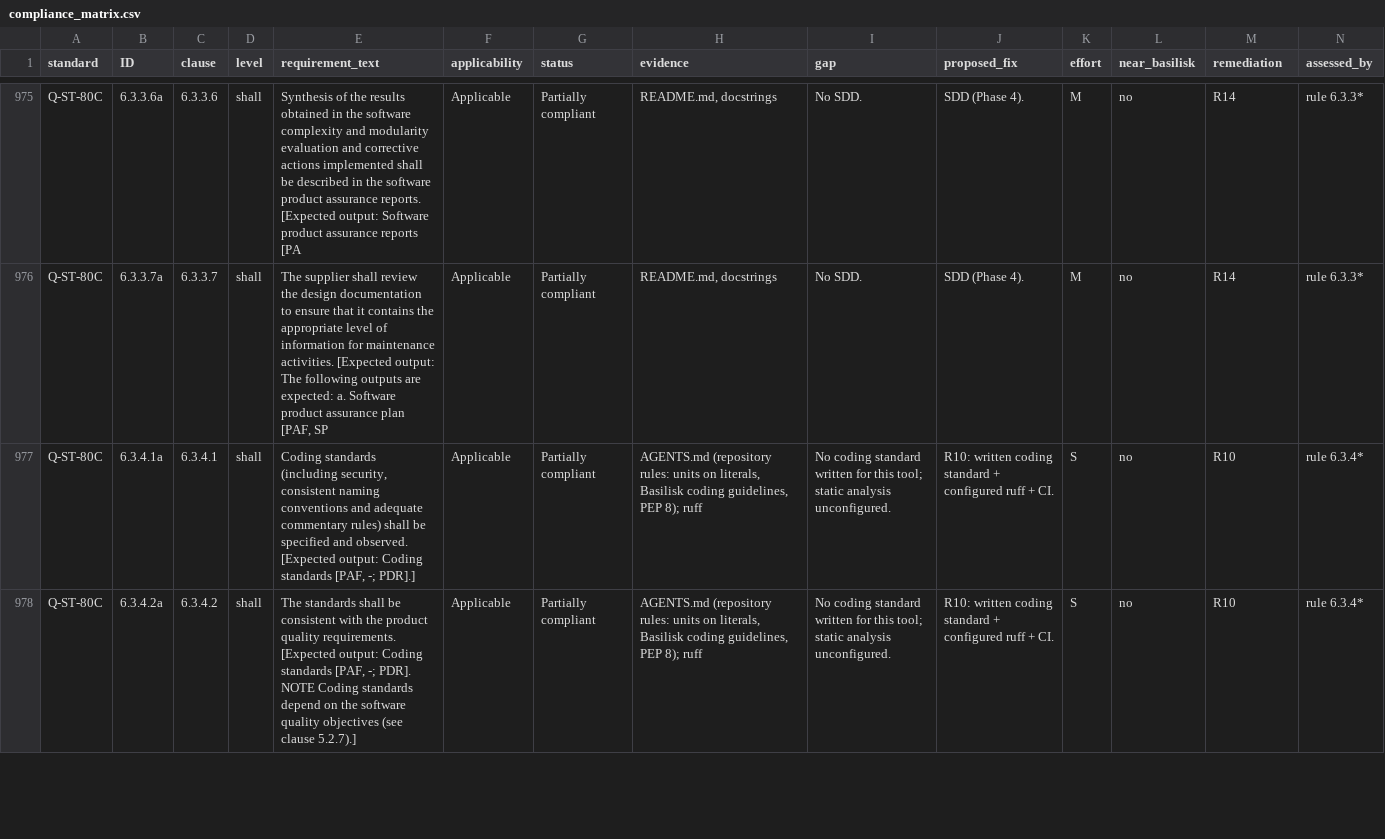
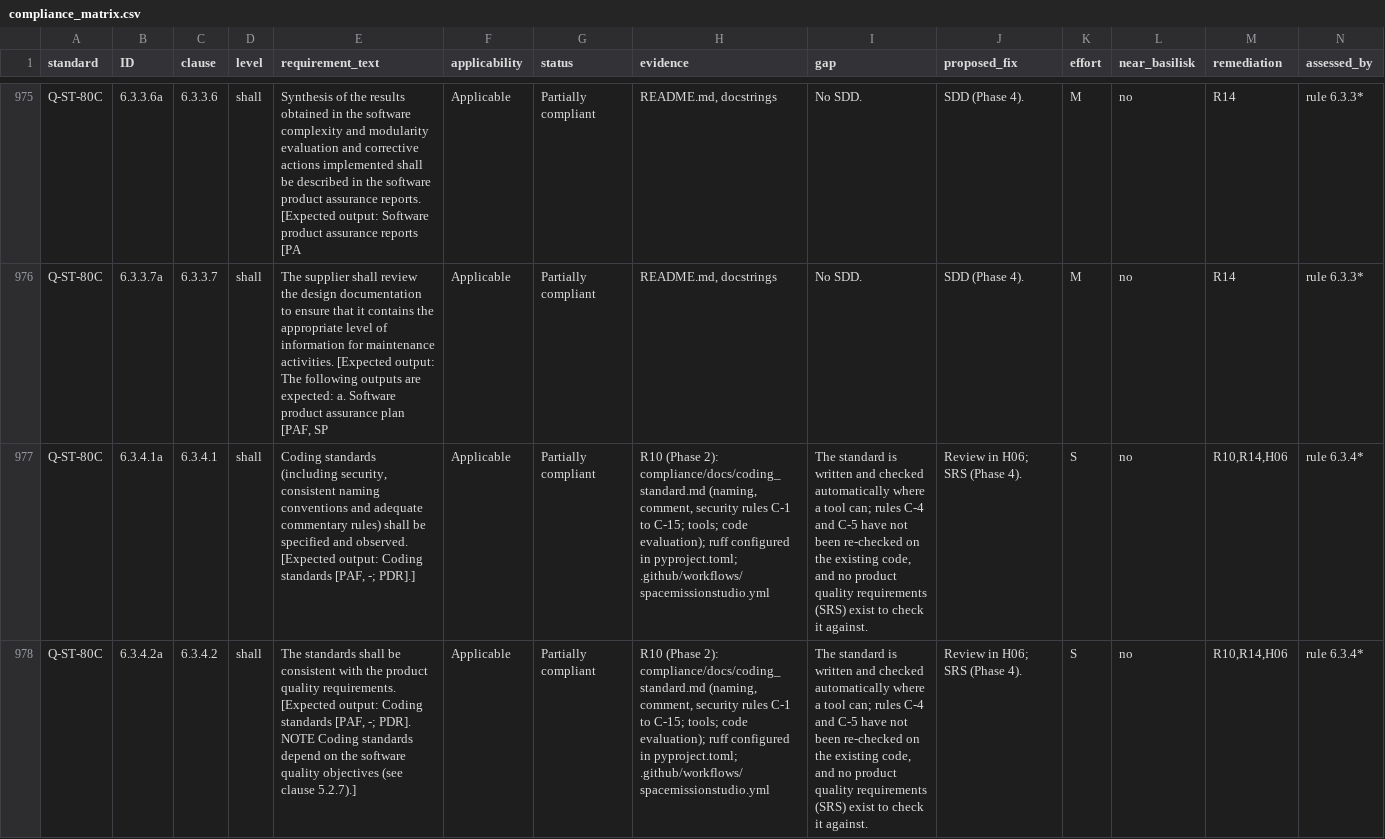
Before and after one commit to 0h3xn4/basilisk-spacemissionstudio, a CSV file: SpaceMissionStudio/compliance/compliance_matrix.csv, drawn as a sheet; only a part is shown, gaps mark what is left out; the diff covers the shown part only; the diff names each change by its address in the sheet, - before the commit and + after, or states it on an @@ line.

```diff
--- a/SpaceMissionStudio/compliance/compliance_matrix.csv
+++ b/SpaceMissionStudio/compliance/compliance_matrix.csv
-H977:H978 (evidence): AGENTS.md (repository rules: units on literals, Basilisk coding guidelines, PEP 8); ruff
+H977:H978 (evidence): R10 (Phase 2): compliance/docs/coding_standard.md (naming, comment, security rules C-1 to C-15; tools; code evaluation); ruff configured in pyproject.toml; .github/workflows/spacemissionstudio.yml
-I977:I978 (gap): No coding standard written for this tool; static analysis unconfigured.
+I977:I978 (gap): The standard is written and checked automatically where a tool can; rules C-4 and C-5 have not been re-checked on the existing code, and no product quality requirements (SRS) exist to check it against.
-J977:J978 (proposed_fix): R10: written coding standard + configured ruff + CI.
+J977:J978 (proposed_fix): Review in H06; SRS (Phase 4).
-M977:M978 (remediation): R10
+M977:M978 (remediation): R10,R14,H06
```
Also changed, not shown: 139 edited cells elsewhere in this file, 6 other files.
